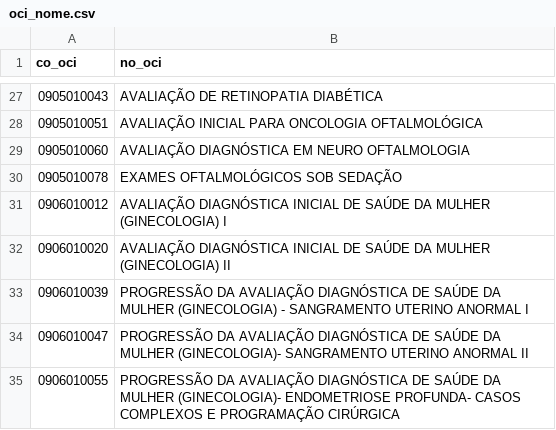
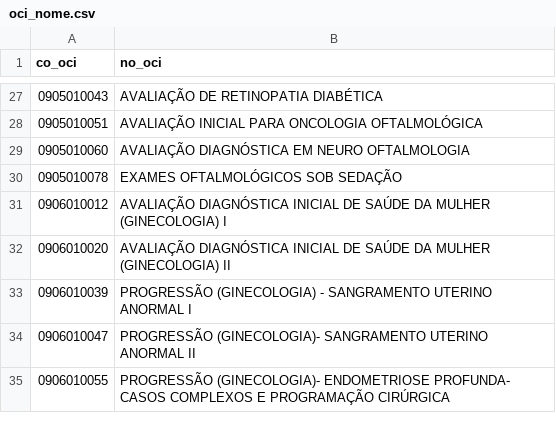
Before and after one commit to samuel-mfc/identificador_oci, a CSV file: bases_auxiliares/oci_nome.csv, drawn as a sheet; only a part is shown, gaps mark what is left out.

Commit message:
Update oci_nome.csv

```diff
--- a/bases_auxiliares/oci_nome.csv
+++ b/bases_auxiliares/oci_nome.csv
@@ -32,4 +32,4 @@ co_oci,no_oci
 0906010020,AVALIAÇÃO DIAGNÓSTICA INICIAL DE SAÚDE DA MULHER (GINECOLOGIA) II
-0906010039,PROGRESSÃO DA AVALIAÇÃO DIAGNÓSTICA DE SAÚDE DA MULHER (GINECOLOGIA) - SANGRAMENTO UTERINO ANORMAL I
-0906010047,PROGRESSÃO DA AVALIAÇÃO DIAGNÓSTICA DE SAÚDE DA MULHER (GINECOLOGIA)- SANGRAMENTO UTERINO ANORMAL II
-0906010055,PROGRESSÃO DA AVALIAÇÃO DIAGNÓSTICA DE SAÚDE DA MULHER (GINECOLOGIA)- ENDOMETRIOSE PROFUNDA- CASOS COMPLEXOS E PROGRAMAÇÃO CIRÚRGICA
+0906010039,PROGRESSÃO (GINECOLOGIA) - SANGRAMENTO UTERINO ANORMAL I
+0906010047,PROGRESSÃO (GINECOLOGIA)- SANGRAMENTO UTERINO ANORMAL II
+0906010055,PROGRESSÃO (GINECOLOGIA)- ENDOMETRIOSE PROFUNDA- CASOS COMPLEXOS E PROGRAMAÇÃO CIRÚRGICA
```
